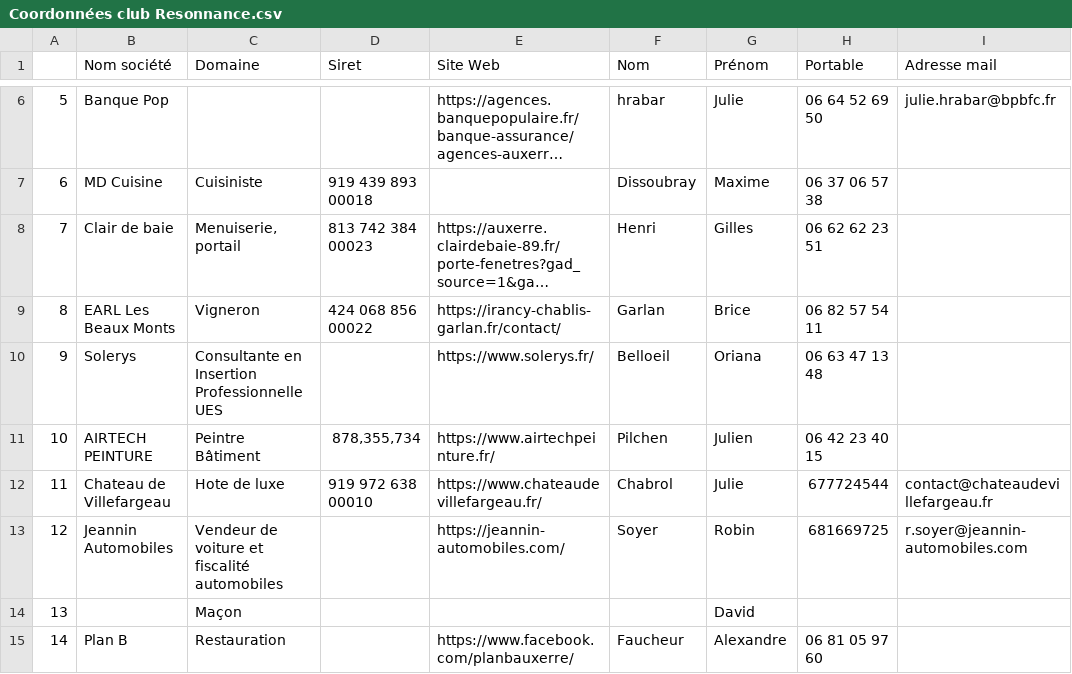
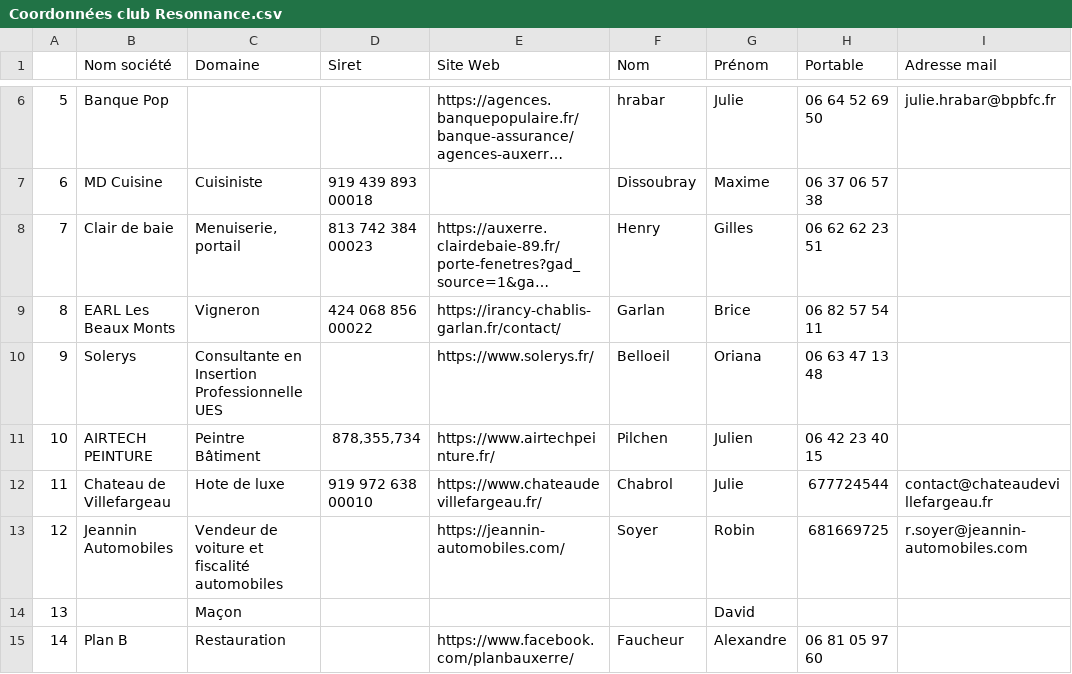
Before and after one commit to RobinVW89/Resonnance, a CSV file: Coordonnées club Resonnance.csv, drawn as a sheet; only a part is shown, gaps mark what is left out; long unchanged cells end in …; the diff names each change by its address in the sheet, - before the commit and + after, or states it on an @@ line.

Commit message:
Correction nom Gilles Henry + ajout slogan + suppression droit d'entrée et mentions HT

```diff
--- a/Coordonnées club Resonnance.csv
+++ b/Coordonnées club Resonnance.csv
-F8 (Nom): Henri
+F8 (Nom): Henry
```
Also changed, not shown: 4 other files.
